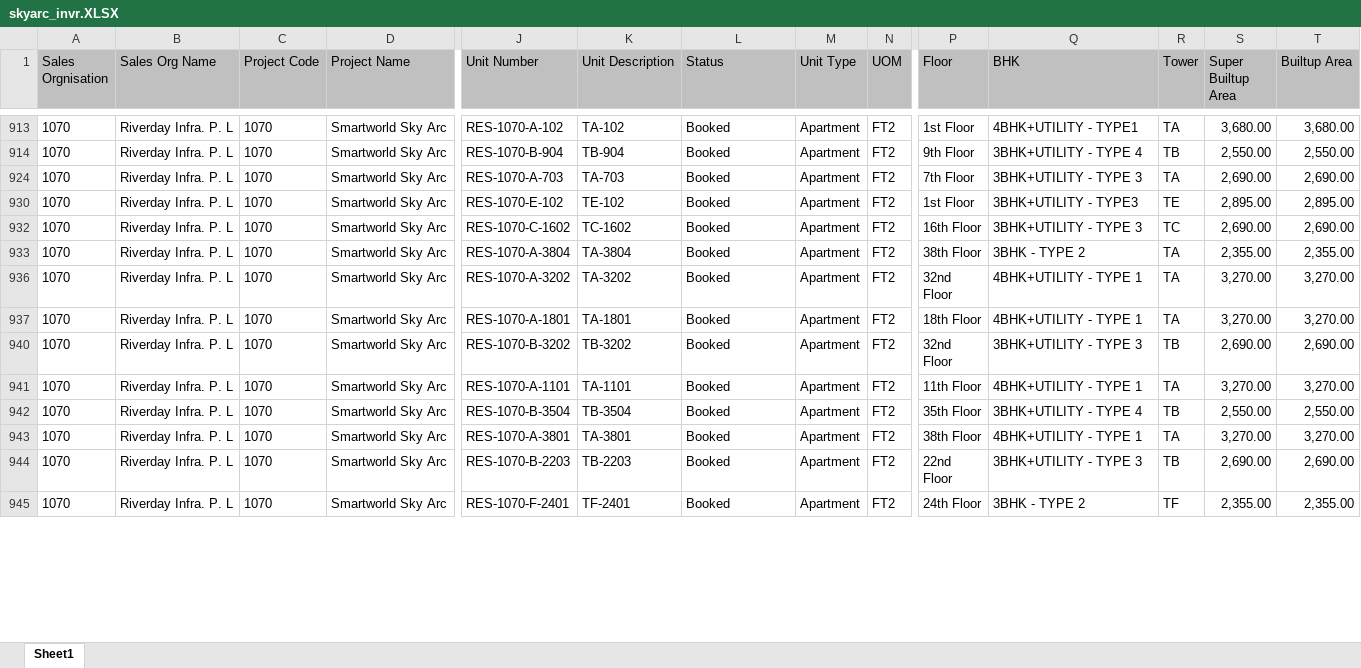
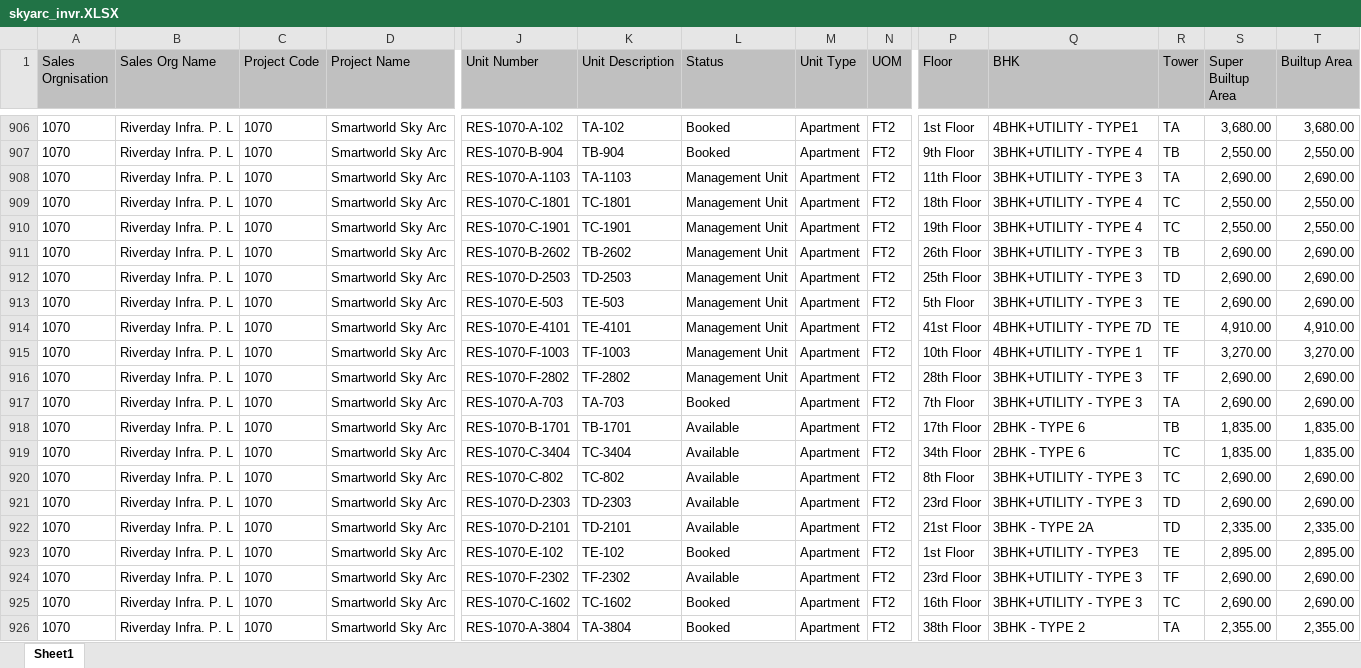
Before and after one commit to aviverma007/Sales_Dashboard, an Excel workbook: public/data/skyarc_invr.XLSX, sheet Sheet1, drawn as a sheet; only a part is shown, gaps mark what is left out; the shorter side is filled out with more unchanged rows; values as stored, in another font and other column widths than the file's, no borders; rows hold the shown columns only; the diff covers the shown part only; the diff names each change by its address in the sheet, - before the commit and + after, or states it on an @@ line.

```diff
--- a/public/data/skyarc_invr.XLSX (sheet Sheet1)
+++ b/public/data/skyarc_invr.XLSX (sheet Sheet1)
@@ row 908 unhidden: 1070 | Riverday Infra. P. L | 1070 | Smartworld Sky Arc | RES-1070-A-1103 | TA-1103 | Management Unit | Apartment | FT2 | 11th Floor | 3BHK+UTILITY - TYPE 3 | TA | 2,690.00 | 2,690.00 @@
@@ row 909 unhidden: 1070 | Riverday Infra. P. L | 1070 | Smartworld Sky Arc | RES-1070-C-1801 | TC-1801 | Management Unit | Apartment | FT2 | 18th Floor | 3BHK+UTILITY - TYPE 4 | TC | 2,550.00 | 2,550.00 @@
@@ row 910 unhidden: 1070 | Riverday Infra. P. L | 1070 | Smartworld Sky Arc | RES-1070-C-1901 | TC-1901 | Management Unit | Apartment | FT2 | 19th Floor | 3BHK+UTILITY - TYPE 4 | TC | 2,550.00 | 2,550.00 @@
@@ row 911 unhidden: 1070 | Riverday Infra. P. L | 1070 | Smartworld Sky Arc | RES-1070-B-2602 | TB-2602 | Management Unit | Apartment | FT2 | 26th Floor | 3BHK+UTILITY - TYPE 3 | TB | 2,690.00 | 2,690.00 @@
@@ row 912 unhidden: 1070 | Riverday Infra. P. L | 1070 | Smartworld Sky Arc | RES-1070-D-2503 | TD-2503 | Management Unit | Apartment | FT2 | 25th Floor | 3BHK+UTILITY - TYPE 3 | TD | 2,690.00 | 2,690.00 @@
@@ row 913 unhidden: 1070 | Riverday Infra. P. L | 1070 | Smartworld Sky Arc | RES-1070-E-503 | TE-503 | Management Unit | Apartment | FT2 | 5th Floor | 3BHK+UTILITY - TYPE 3 | TE | 2,690.00 | 2,690.00 @@
@@ row 914 unhidden: 1070 | Riverday Infra. P. L | 1070 | Smartworld Sky Arc | RES-1070-E-4101 | TE-4101 | Management Unit | Apartment | FT2 | 41st Floor | 4BHK+UTILITY - TYPE 7D | TE | 4,910.00 | 4,910.00 @@
@@ row 915 unhidden: 1070 | Riverday Infra. P. L | 1070 | Smartworld Sky Arc | RES-1070-F-1003 | TF-1003 | Management Unit | Apartment | FT2 | 10th Floor | 4BHK+UTILITY - TYPE 1 | TF | 3,270.00 | 3,270.00 @@
@@ row 916 unhidden: 1070 | Riverday Infra. P. L | 1070 | Smartworld Sky Arc | RES-1070-F-2802 | TF-2802 | Management Unit | Apartment | FT2 | 28th Floor | 3BHK+UTILITY - TYPE 3 | TF | 2,690.00 | 2,690.00 @@
@@ row 918 unhidden: 1070 | Riverday Infra. P. L | 1070 | Smartworld Sky Arc | RES-1070-B-1701 | TB-1701 | Available | Apartment | FT2 | 17th Floor | 2BHK - TYPE 6 | TB | 1,835.00 | 1,835.00 @@
@@ row 919 unhidden: 1070 | Riverday Infra. P. L | 1070 | Smartworld Sky Arc | RES-1070-C-3404 | TC-3404 | Available | Apartment | FT2 | 34th Floor | 2BHK - TYPE 6 | TC | 1,835.00 | 1,835.00 @@
@@ row 920 unhidden: 1070 | Riverday Infra. P. L | 1070 | Smartworld Sky Arc | RES-1070-C-802 | TC-802 | Available | Apartment | FT2 | 8th Floor | 3BHK+UTILITY - TYPE 3 | TC | 2,690.00 | 2,690.00 @@
@@ row 921 unhidden: 1070 | Riverday Infra. P. L | 1070 | Smartworld Sky Arc | RES-1070-D-2303 | TD-2303 | Available | Apartment | FT2 | 23rd Floor | 3BHK+UTILITY - TYPE 3 | TD | 2,690.00 | 2,690.00 @@
@@ row 922 unhidden: 1070 | Riverday Infra. P. L | 1070 | Smartworld Sky Arc | RES-1070-D-2101 | TD-2101 | Available | Apartment | FT2 | 21st Floor | 3BHK - TYPE 2A | TD | 2,335.00 | 2,335.00 @@
@@ row 924 unhidden: 1070 | Riverday Infra. P. L | 1070 | Smartworld Sky Arc | RES-1070-F-2302 | TF-2302 | Available | Apartment | FT2 | 23rd Floor | 3BHK+UTILITY - TYPE 3 | TF | 2,690.00 | 2,690.00 @@
```
Also changed, not shown: 4 added rows, 1 removed row, 4 moved rows, 41 hidden or unhidden rows and 39 edited cells elsewhere in this sheet, 1 other file.
